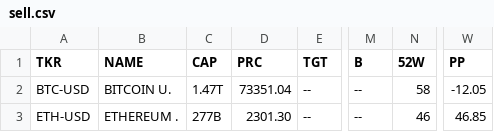
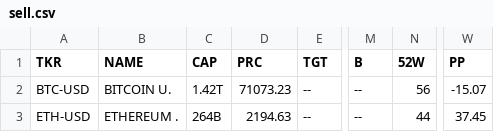
Before and after one commit to weirdapps/etorotrade, a CSV file: yahoofinance/output/sell.csv, drawn as a sheet; only a part is shown, gaps mark what is left out; the diff names each change by its address in the sheet, - before the commit and + after, or states it on an @@ line.

```diff
--- a/yahoofinance/output/sell.csv
+++ b/yahoofinance/output/sell.csv
-C2 (CAP): 1.47T
+C2 (CAP): 1.42T
-D2 (PRC): 73351.04
+D2 (PRC): 71073.23
-N2 (52W): 58
+N2 (52W): 56
-W2 (PP): -12.05
+W2 (PP): -15.07
-C3 (CAP): 277B
+C3 (CAP): 264B
-D3 (PRC): 2301.30
+D3 (PRC): 2194.63
-N3 (52W): 46
+N3 (52W): 44
-W3 (PP): 46.85
+W3 (PP): 37.45
```
Also changed, not shown: yahoofinance/output/buy.csv, yahoofinance/output/etoro.csv, 2 other files.
